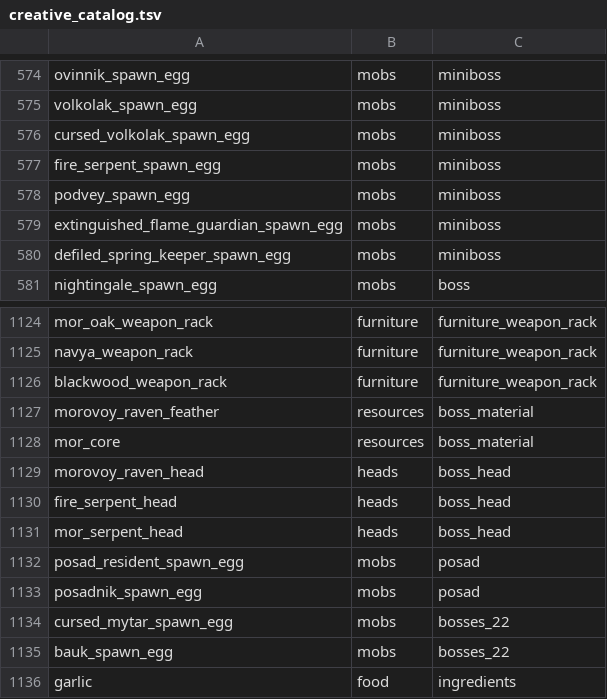
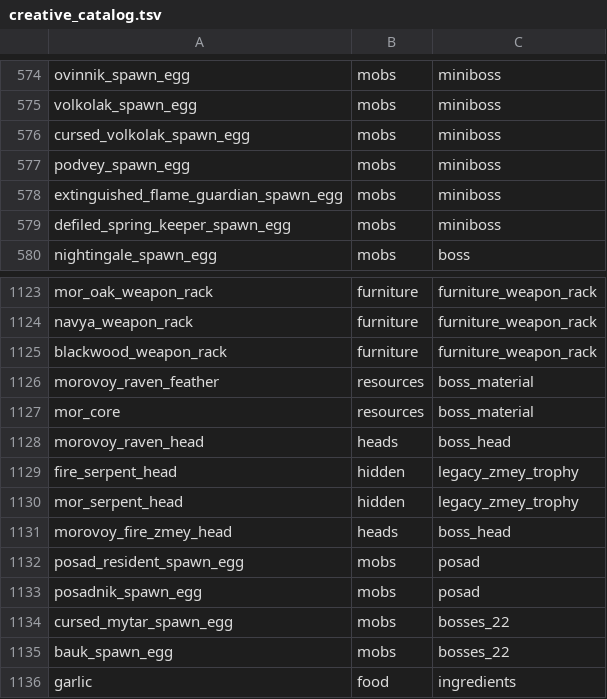
Before and after one commit to Deserag/slavic-myths, a TSV file: bin/main/assets/slavicmyths/creative_catalog.tsv, drawn as a sheet; only a part is shown, gaps mark what is left out.

```diff
--- a/bin/main/assets/slavicmyths/creative_catalog.tsv
+++ b/bin/main/assets/slavicmyths/creative_catalog.tsv
@@ -576,3 +576,2 @@ volkolak_spawn_egg	mobs	miniboss
 cursed_volkolak_spawn_egg	mobs	miniboss
-fire_serpent_spawn_egg	mobs	miniboss
 podvey_spawn_egg	mobs	miniboss
@@ -1129,4 +1128,5 @@ mor_core	resources	boss_material
 morovoy_raven_head	heads	boss_head
-fire_serpent_head	heads	boss_head
-mor_serpent_head	heads	boss_head
+fire_serpent_head	hidden	legacy_zmey_trophy
+mor_serpent_head	hidden	legacy_zmey_trophy
+morovoy_fire_zmey_head	heads	boss_head
 posad_resident_spawn_egg	mobs	posad
```
Also changed, not shown: 6 other files.
